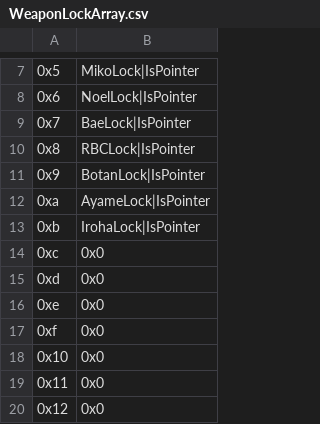
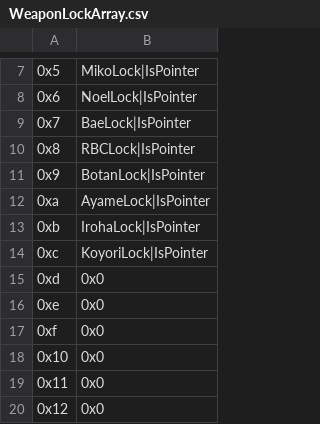
Before and after one commit to Hajimette/s4s, a CSV file: Tables/NightmareModules/Items/WeaponLockArray.csv, drawn as a sheet; only a part is shown, gaps mark what is left out; the diff names each change by its address in the sheet, - before the commit and + after, or states it on an @@ line.

```diff
--- a/Tables/NightmareModules/Items/WeaponLockArray.csv
+++ b/Tables/NightmareModules/Items/WeaponLockArray.csv
-B14: 0x0
+B14: KoyoriLock|IsPointer
```
Also changed, not shown: Tables/NightmareModules/CharactersClasses/CharacterTable.csv, Tables/NightmareModules/CharactersClasses/PromotionBranchEditor.csv, 43 other files.
